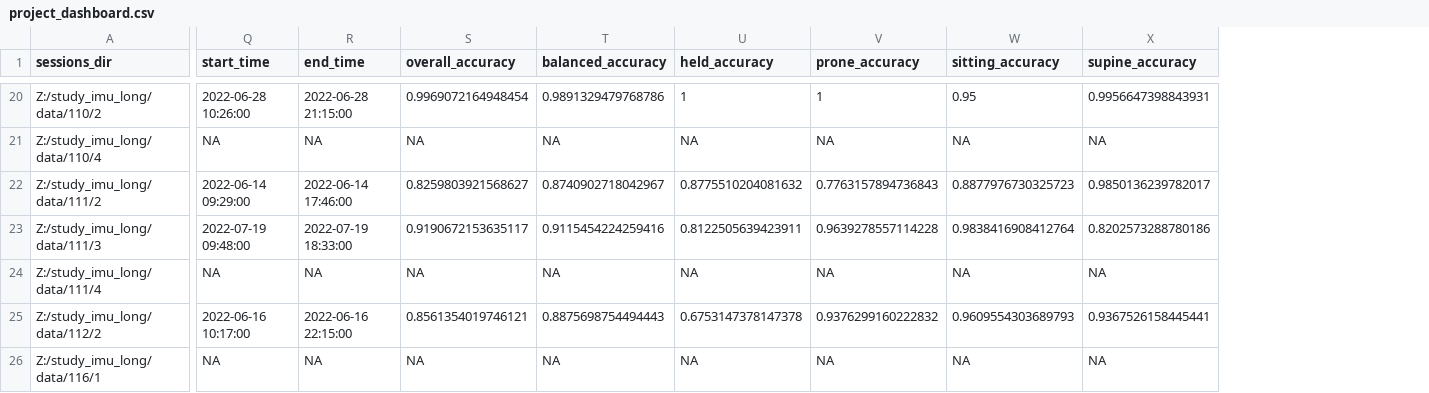
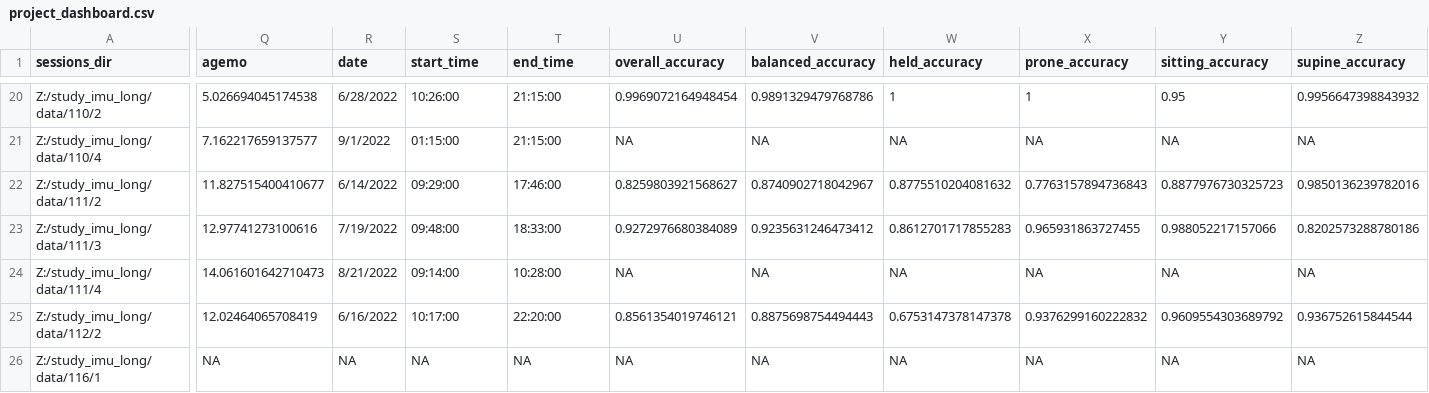
Before and after one commit to JohnFranchak/imu_long, a CSV file: project_status/project_dashboard.csv, drawn as a sheet; only a part is shown, gaps mark what is left out; addresses are those after the commit; the diff covers the shown part only; the diff names each change by its address in the sheet, - before the commit and + after, or states it on an @@ line.

```diff
--- a/project_status/project_dashboard.csv
+++ b/project_status/project_dashboard.csv
+column Q (agemo), rows 20-26: 5.026694045174538 | 7.162217659137577 | 11.827515400410677 | 12.97741273100616 | 14.061601642710473 | 12.02464065708419 | NA
+column R (date), rows 20-26: 6/28/2022 | 9/1/2022 | 6/14/2022 | 7/19/2022 | 8/21/2022 | 6/16/2022 | NA
-S20 (start_time): 2022-06-28 10:26:00
+S20 (start_time): 10:26:00
-T20 (end_time): 2022-06-28 21:15:00
+T20 (end_time): 21:15:00
-Z20 (supine_accuracy): 0.9956647398843931
+Z20 (supine_accuracy): 0.9956647398843932
-S21 (start_time): NA
+S21 (start_time): 01:15:00
-T21 (end_time): NA
+T21 (end_time): 21:15:00
-S22 (start_time): 2022-06-14 09:29:00
+S22 (start_time): 09:29:00
-T22 (end_time): 2022-06-14 17:46:00
+T22 (end_time): 17:46:00
-Z22 (supine_accuracy): 0.9850136239782017
+Z22 (supine_accuracy): 0.9850136239782016
-S23 (start_time): 2022-07-19 09:48:00
+S23 (start_time): 09:48:00
-T23 (end_time): 2022-07-19 18:33:00
+T23 (end_time): 18:33:00
-U23 (overall_accuracy): 0.9190672153635117
+U23 (overall_accuracy): 0.9272976680384089
-V23 (balanced_accuracy): 0.9115454224259416
+V23 (balanced_accuracy): 0.9235631246473412
-W23 (held_accuracy): 0.8122505639423911
+W23 (held_accuracy): 0.8612701717855283
-X23 (prone_accuracy): 0.9639278557114228
+X23 (prone_accuracy): 0.965931863727455
-Y23 (sitting_accuracy): 0.9838416908412764
+Y23 (sitting_accuracy): 0.988052217157066
-S24 (start_time): NA
+S24 (start_time): 09:14:00
-T24 (end_time): NA
+T24 (end_time): 10:28:00
-S25 (start_time): 2022-06-16 10:17:00
+S25 (start_time): 10:17:00
-T25 (end_time): 2022-06-16 22:15:00
+T25 (end_time): 22:20:00
-Y25 (sitting_accuracy): 0.9609554303689793
+Y25 (sitting_accuracy): 0.9609554303689792
-Z25 (supine_accuracy): 0.9367526158445441
+Z25 (supine_accuracy): 0.936752615844544
```
Also changed, not shown: 61 edited cells elsewhere in this file, 1 other file.
